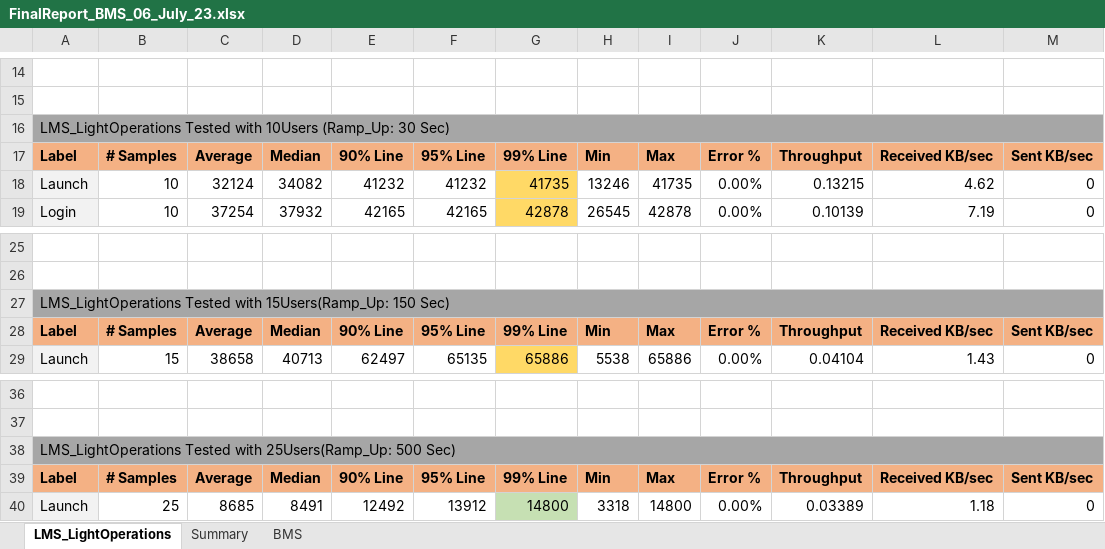
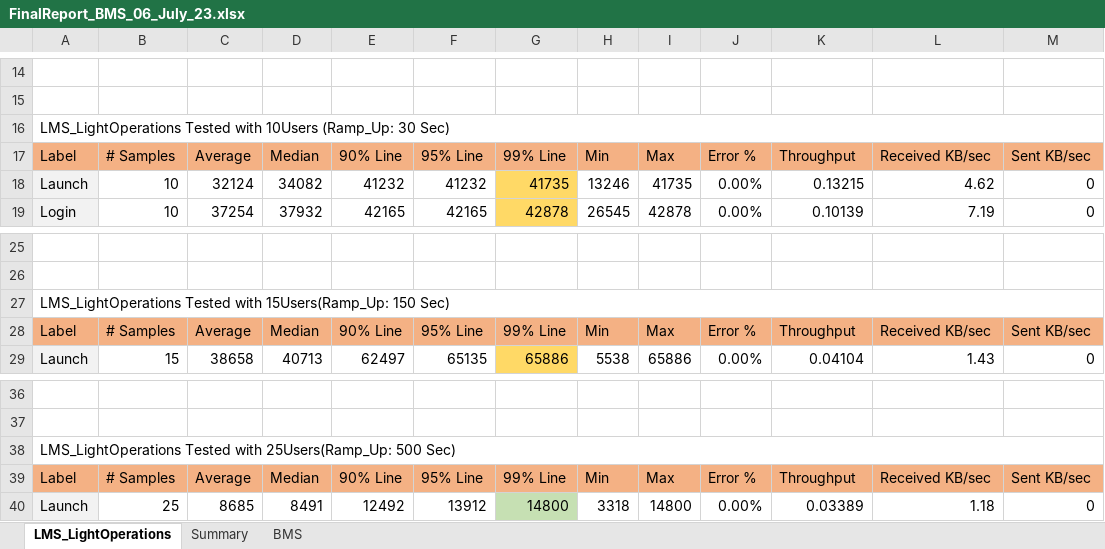
Before and after one commit to Vinay0357/BMS-Performance, an Excel workbook: FinalReport_BMS_06_July_23.xlsx, sheet LMS_LightOperations, drawn as a sheet; only a part is shown, gaps mark what is left out; values as stored, in another font and other column widths than the file's, no borders; the diff names each change by its address in the sheet, - before the commit and + after, or states it on an @@ line.

```diff
--- a/FinalReport_BMS_06_July_23.xlsx (sheet LMS_LightOperations)
+++ b/FinalReport_BMS_06_July_23.xlsx (sheet LMS_LightOperations)
-A16:M16 fill: #A6A6A6
+A16:M16 fill: none
-A17:M17 bold: on
+A17:M17 bold: off
-A27:M27 fill: #A6A6A6
+A27:M27 fill: none
-A28:M28 bold: on
+A28:M28 bold: off
-A38:M38 fill: #A6A6A6
+A38:M38 fill: none
-A39:M39 bold: on
+A39:M39 bold: off
```
Also changed, not shown: sheet BMS, sheet Summary.
